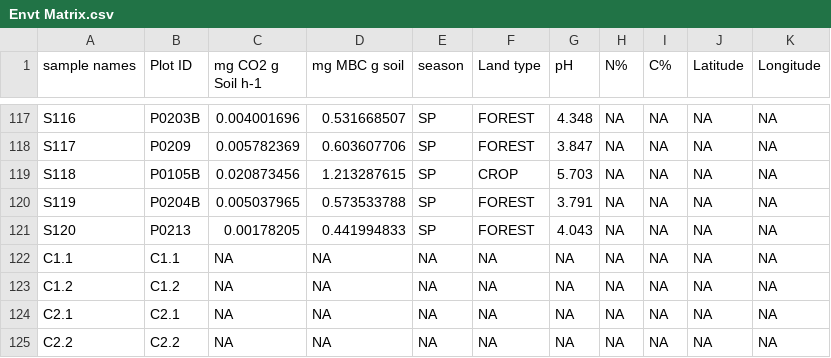
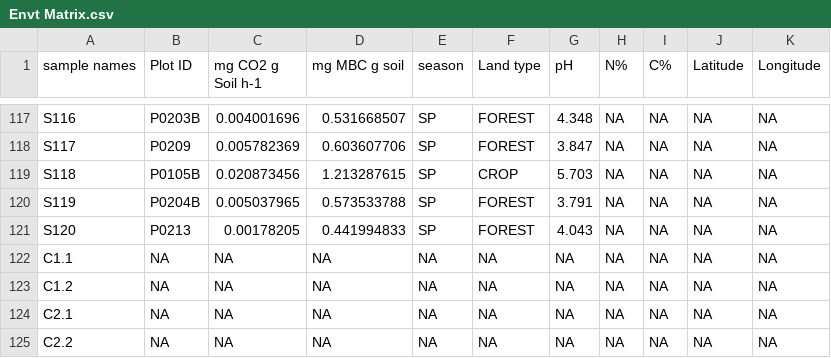
Before and after one commit to danchurch/fichtelgebirgeSoils, a CSV file: Envt Matrix.csv, drawn as a sheet; only a part is shown, gaps mark what is left out.

```diff
--- a/Envt Matrix.csv
+++ b/Envt Matrix.csv
@@ -121,5 +121,5 @@ S119,P0204B,0.005037965,0.573533788,SP,FOREST,3.791,NA,NA,NA,NA
 S120,P0213,0.00178205,0.441994833,SP,FOREST,4.043,NA,NA,NA,NA
-C1.1,C1.1,NA,NA,NA,NA,NA,NA,NA,NA,NA
-C1.2,C1.2,NA,NA,NA,NA,NA,NA,NA,NA,NA
-C2.1,C2.1,NA,NA,NA,NA,NA,NA,NA,NA,NA
-C2.2,C2.2,NA,NA,NA,NA,NA,NA,NA,NA,NA
+C1.1,NA,NA,NA,NA,NA,NA,NA,NA,NA,NA
+C1.2,NA,NA,NA,NA,NA,NA,NA,NA,NA,NA
+C2.1,NA,NA,NA,NA,NA,NA,NA,NA,NA,NA
+C2.2,NA,NA,NA,NA,NA,NA,NA,NA,NA,NA
```
